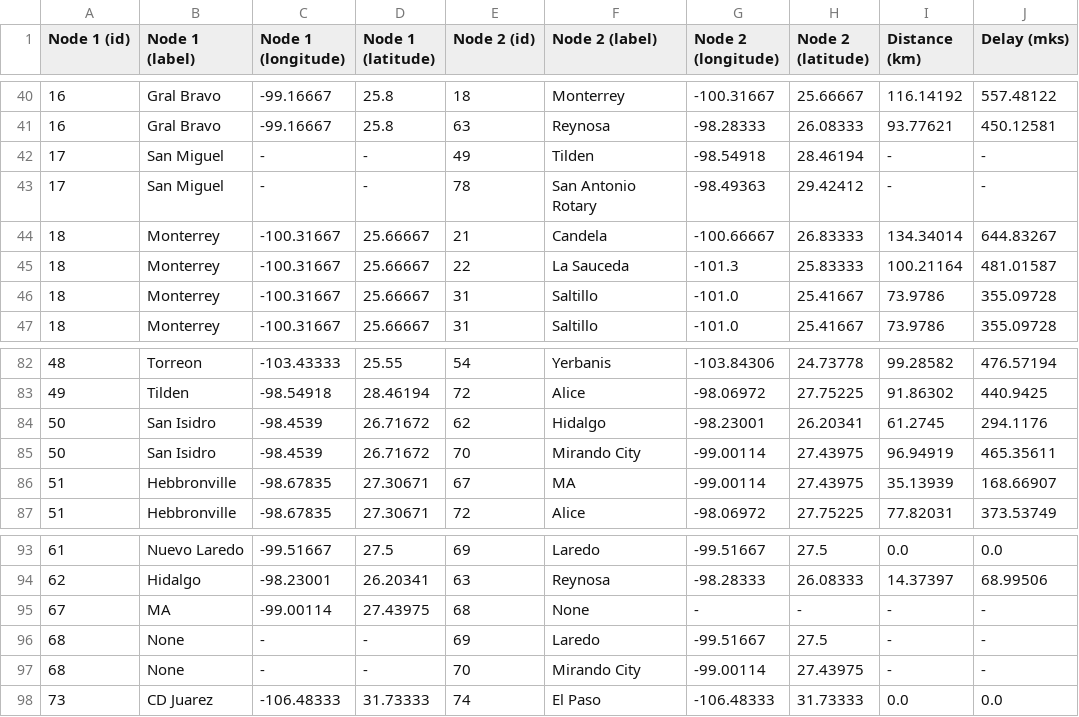
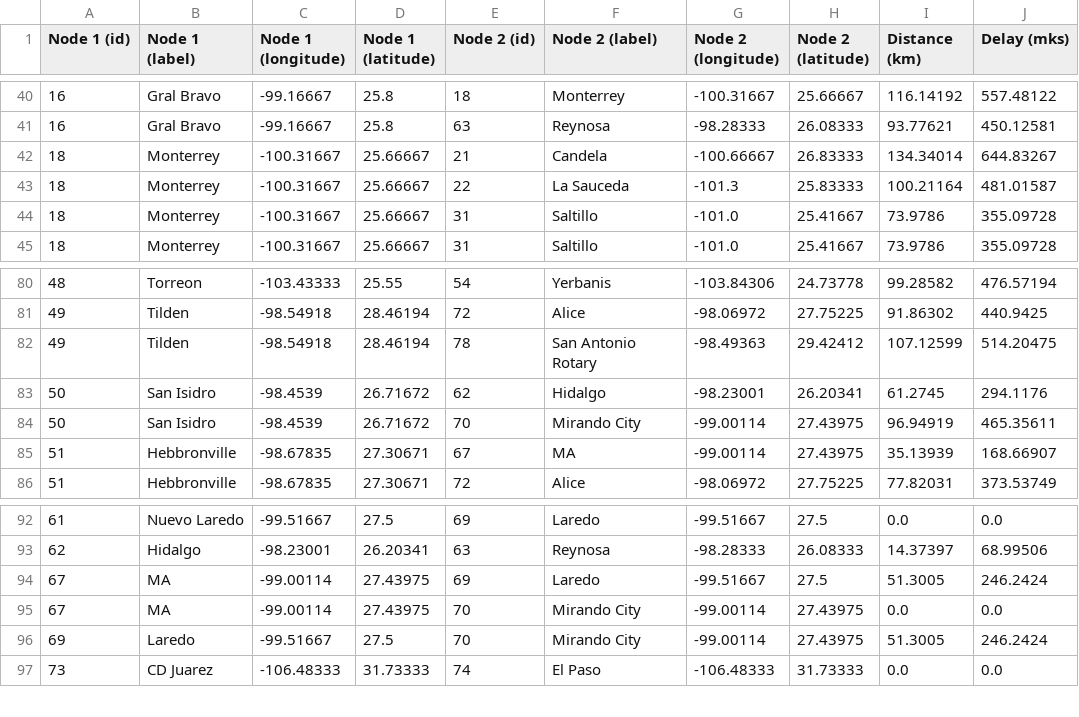
Before and after one commit to gerarte04/sdn_network, a CSV file: out/RedBestel_topo.csv, drawn as a sheet; only a part is shown, gaps mark what is left out.

```diff
--- a/out/RedBestel_topo.csv
+++ b/out/RedBestel_topo.csv
@@ -41,4 +41,2 @@ Node 1 (id),Node 1 (label),Node 1 (longitude),Node 1 (latitude),Node 2 (id),Node
 16,Gral Bravo,-99.16667,25.8,63,Reynosa,-98.28333,26.08333,93.77621,450.12581
-17,San Miguel,-,-,49,Tilden,-98.54918,28.46194,-,-
-17,San Miguel,-,-,78,San Antonio Rotary,-98.49363,29.42412,-,-
 18,Monterrey,-100.31667,25.66667,21,Candela,-100.66667,26.83333,134.34014,644.83267
@@ -83,2 +81,3 @@ Node 1 (id),Node 1 (label),Node 1 (longitude),Node 1 (latitude),Node 2 (id),Node
 49,Tilden,-98.54918,28.46194,72,Alice,-98.06972,27.75225,91.86302,440.9425
+49,Tilden,-98.54918,28.46194,78,San Antonio Rotary,-98.49363,29.42412,107.12599,514.20475
 50,San Isidro,-98.4539,26.71672,62,Hidalgo,-98.23001,26.20341,61.2745,294.1176
@@ -94,5 +93,5 @@ Node 1 (id),Node 1 (label),Node 1 (longitude),Node 1 (latitude),Node 2 (id),Node
 62,Hidalgo,-98.23001,26.20341,63,Reynosa,-98.28333,26.08333,14.37397,68.99506
-67,MA,-99.00114,27.43975,68,None,-,-,-,-
-68,None,-,-,69,Laredo,-99.51667,27.5,-,-
-68,None,-,-,70,Mirando City,-99.00114,27.43975,-,-
+67,MA,-99.00114,27.43975,69,Laredo,-99.51667,27.5,51.3005,246.2424
+67,MA,-99.00114,27.43975,70,Mirando City,-99.00114,27.43975,0.0,0.0
+69,Laredo,-99.51667,27.5,70,Mirando City,-99.00114,27.43975,51.3005,246.2424
 73,CD Juarez,-106.48333,31.73333,74,El Paso,-106.48333,31.73333,0.0,0.0
```
Also changed, not shown: out/Abvt_topo.csv, 15 other files.
